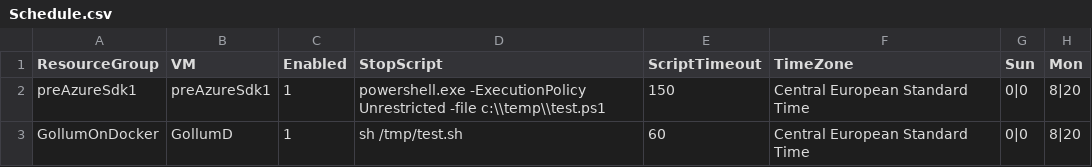
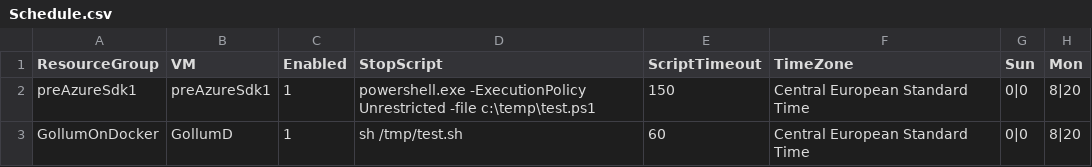
Before and after one commit to QuaeNocentDocent/azure-automation-scheduled-shutdown-and-startup, a CSV file: Samples/Schedule.csv, drawn as a sheet; only a part is shown; the diff names each change by its address in the sheet, - before the commit and + after, or states it on an @@ line.

```diff
--- a/Samples/Schedule.csv
+++ b/Samples/Schedule.csv
-D2 (StopScript): …Unrestricted -file c:\\temp\\test.ps1
+D2 (StopScript): …Unrestricted -file c:\temp\test.ps1
```
Also changed, not shown: 6 other files.
